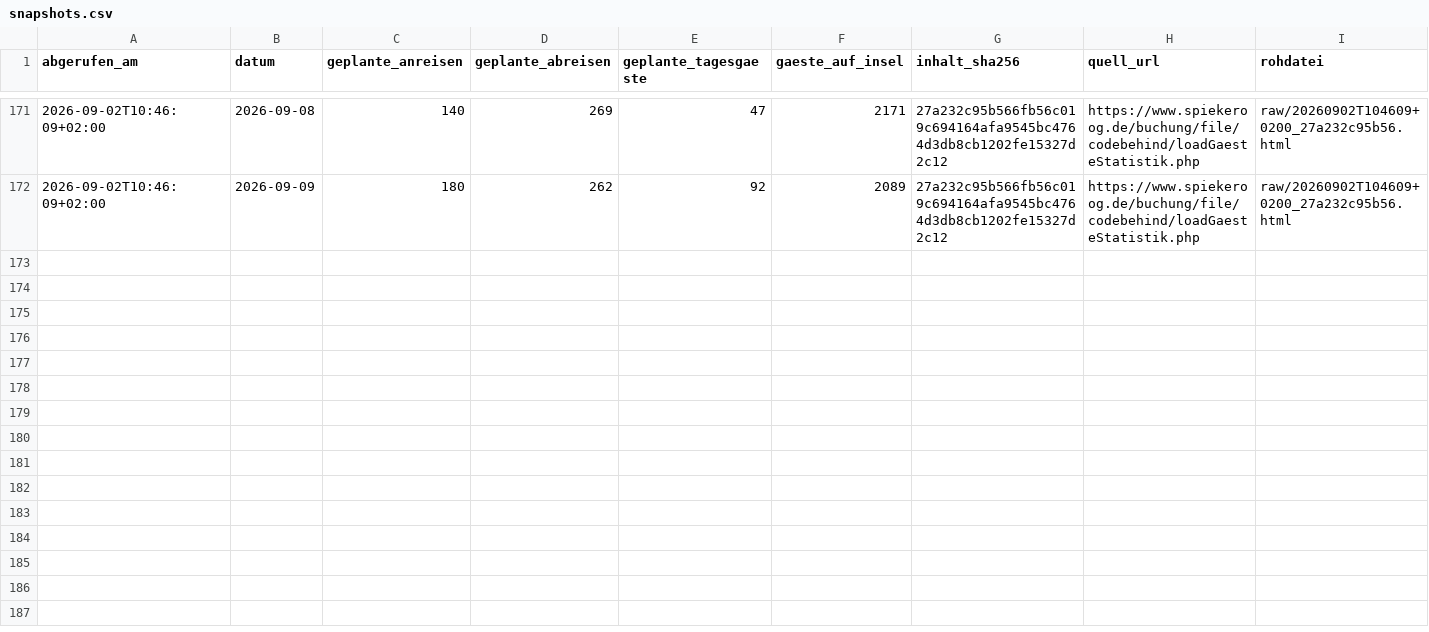
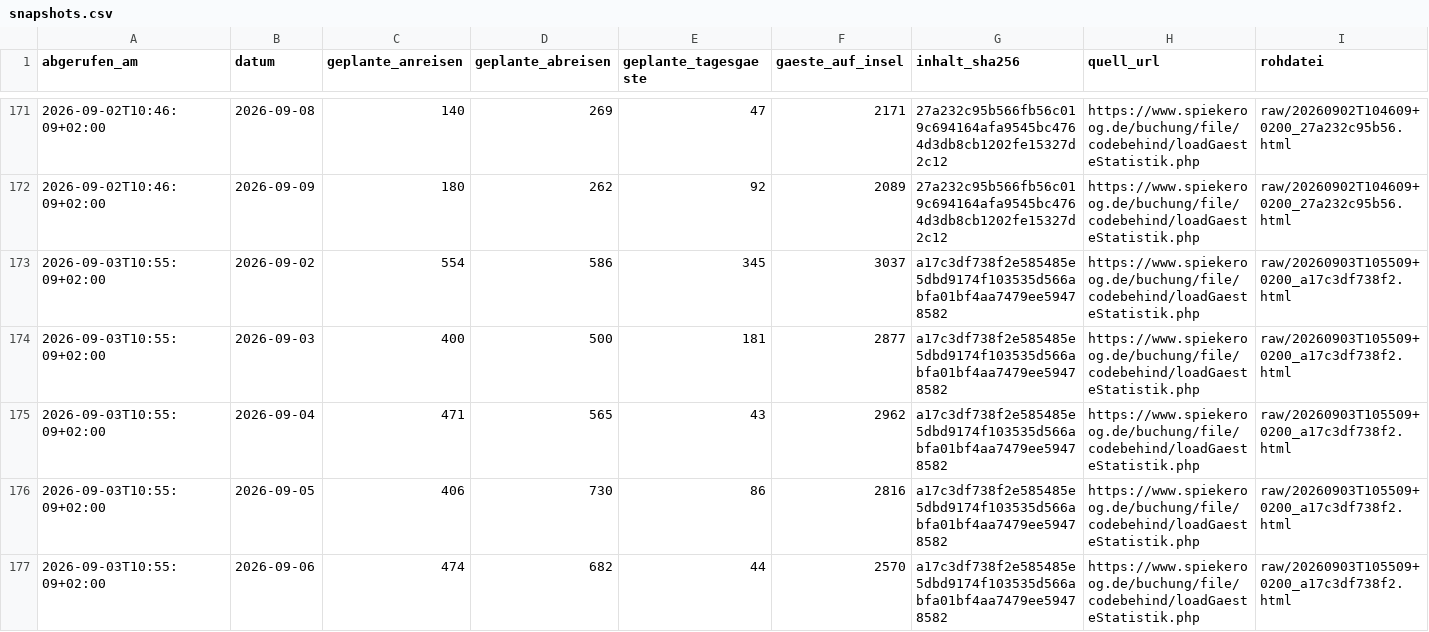
Before and after one commit to lleisner/spiekeroog-gaeste-archiv, a CSV file: archive/snapshots.csv, drawn as a sheet; only a part is shown, gaps mark what is left out; the diff covers the shown part only; the diff names each change by its address in the sheet, - before the commit and + after, or states it on an @@ line.

```diff
--- a/archive/snapshots.csv
+++ b/archive/snapshots.csv
+row 173: 2026-09-03T10:55:09+02:00 | 2026-09-02 | 554 | 586 | 345 | 3037 | a17c3df738f2e585485e5dbd9174f103535d566abfa01bf4aa7479ee59478582 | https://www.spiekeroog.de/buchung/file/codebehind/loadGaesteStatistik.php | raw/20260903T105509+0200_a17c3df738f2.html
+row 174: 2026-09-03T10:55:09+02:00 | 2026-09-03 | 400 | 500 | 181 | 2877 | a17c3df738f2e585485e5dbd9174f103535d566abfa01bf4aa7479ee59478582 | https://www.spiekeroog.de/buchung/file/codebehind/loadGaesteStatistik.php | raw/20260903T105509+0200_a17c3df738f2.html
+row 175: 2026-09-03T10:55:09+02:00 | 2026-09-04 | 471 | 565 | 43 | 2962 | a17c3df738f2e585485e5dbd9174f103535d566abfa01bf4aa7479ee59478582 | https://www.spiekeroog.de/buchung/file/codebehind/loadGaesteStatistik.php | raw/20260903T105509+0200_a17c3df738f2.html
+row 176: 2026-09-03T10:55:09+02:00 | 2026-09-05 | 406 | 730 | 86 | 2816 | a17c3df738f2e585485e5dbd9174f103535d566abfa01bf4aa7479ee59478582 | https://www.spiekeroog.de/buchung/file/codebehind/loadGaesteStatistik.php | raw/20260903T105509+0200_a17c3df738f2.html
+row 177: 2026-09-03T10:55:09+02:00 | 2026-09-06 | 474 | 682 | 44 | 2570 | a17c3df738f2e585485e5dbd9174f103535d566abfa01bf4aa7479ee59478582 | https://www.spiekeroog.de/buchung/file/codebehind/loadGaesteStatistik.php | raw/20260903T105509+0200_a17c3df738f2.html
```
Also changed, not shown: 4 added rows elsewhere in this file, archive/gaestestatistik.csv, archive/latest.csv, 1 other file.
